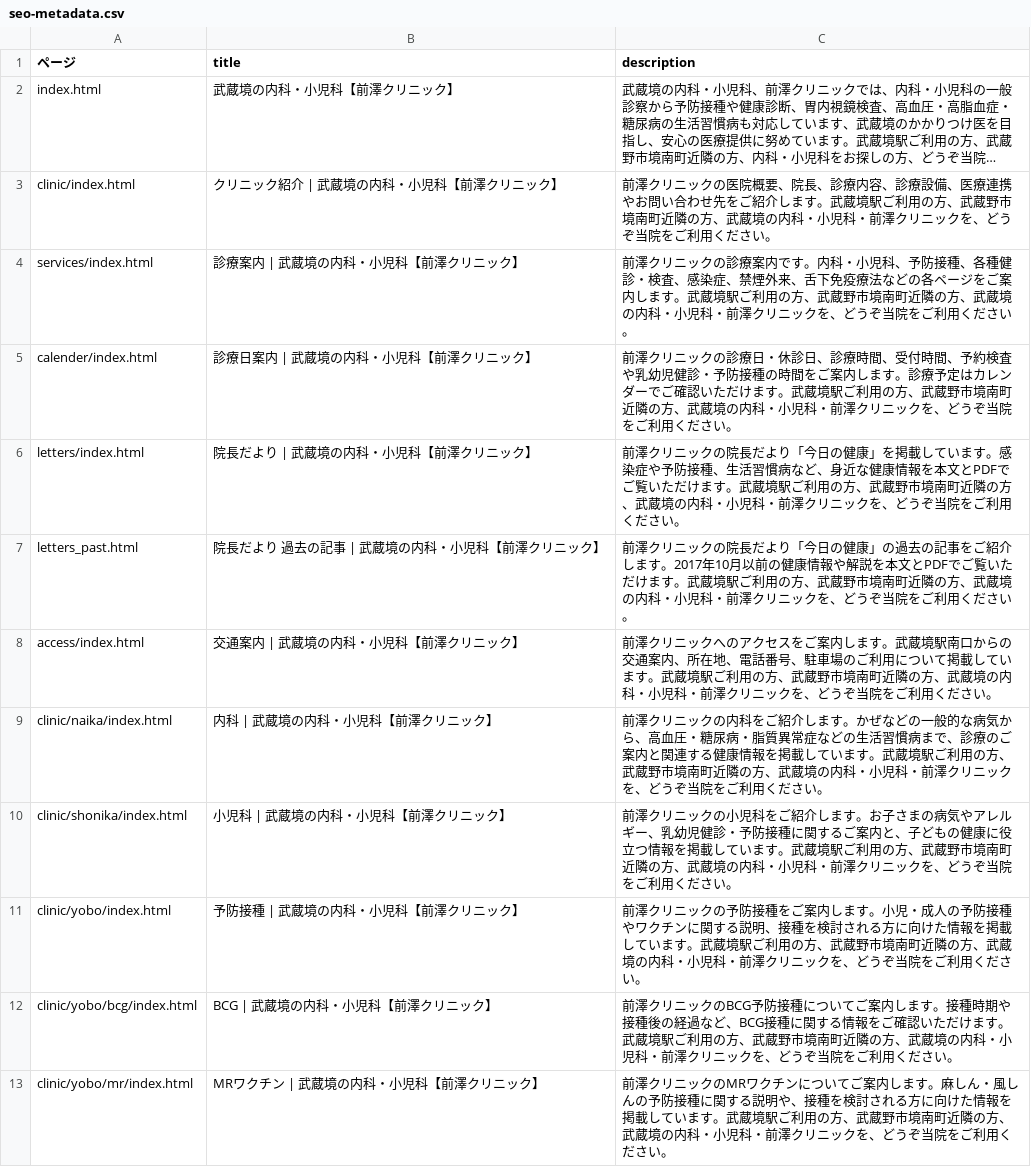
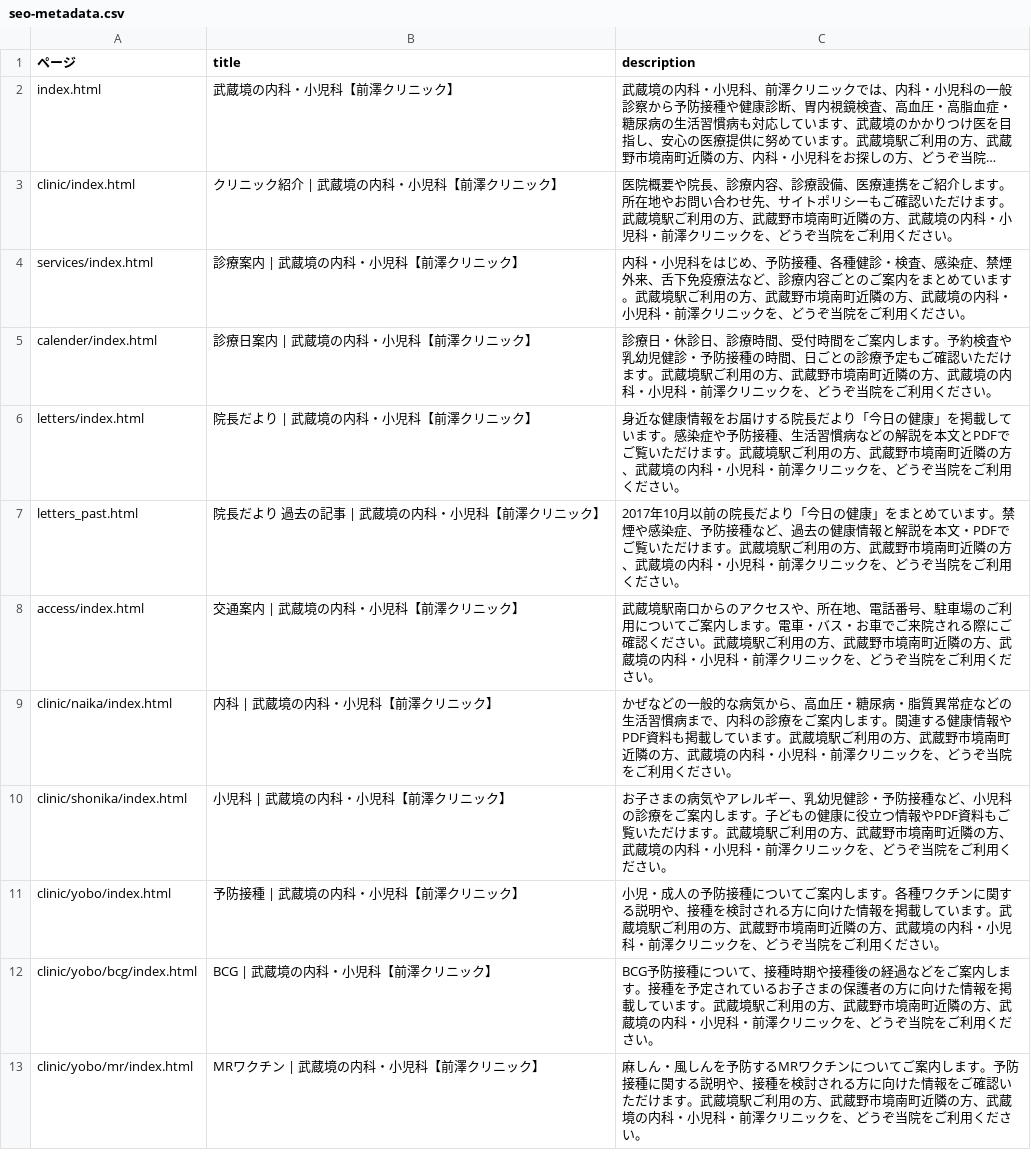
Before and after one commit to kanaiyukimi/2026, a CSV file: seo-metadata.csv, drawn as a sheet; only a part is shown; long unchanged cells end in …; the diff covers the shown part only; the diff names each change by its address in the sheet, - before the commit and + after, or states it on an @@ line.

```diff
--- a/seo-metadata.csv
+++ b/seo-metadata.csv
-C3 (description): 前澤クリニックの医院概要、院長、診療内容、診療設備、医療連携やお問い合わせ先をご紹介します。武…
+C3 (description): 医院概要や院長、診療内容、診療設備、医療連携をご紹介します。所在地やお問い合わせ先、サイトポリシーもご確認いただけます。武…
-C4 (description): 前澤クリニックの診療案内です。内科・小児科、予防接種、各種健診・検査、感染症、禁煙外来、舌下免疫療法などの各ページをご案内します。武…
+C4 (description): 内科・小児科をはじめ、予防接種、各種健診・検査、感染症、禁煙外来、舌下免疫療法など、診療内容ごとのご案内をまとめています。武…
-C5 (description): 前澤クリニックの診療日・休診日、診療時間、受付時間、予約検査や乳幼児健診・予防接種の時間をご案内します。診療予定はカレンダーでご確認い…
+C5 (description): 診療日・休診日、診療時間、受付時間をご案内します。予約検査や乳幼児健診・予防接種の時間、日ごとの診療予定もご確認い…
-C6 (description): 前澤クリニックの院長だより「今日の健康」を掲載しています。感染症や予防接種、生活習慣病など、身近な健康情報を本文と…
+C6 (description): 身近な健康情報をお届けする院長だより「今日の健康」を掲載しています。感染症や予防接種、生活習慣病などの解説を本文と…
-C7 (description): 前澤クリニックの院長だより「今日の健康」の過去の記事をご紹介します。2017年10月以前の健康情報や解説を本文とPDFでご覧…
+C7 (description): 2017年10月以前の院長だより「今日の健康」をまとめています。禁煙や感染症、予防接種など、過去の健康情報と解説を本文・PDFでご覧…
-C8 (description): 前澤クリニックへのアクセスをご案内します。武蔵境駅南口からの交通案内、所在地、電話番号、駐車場のご利用について掲載しています。武蔵境…
+C8 (description): 武蔵境駅南口からのアクセスや、所在地、電話番号、駐車場のご利用についてご案内します。電車・バス・お車でご来院される際にご確認ください。武蔵境…
-C9 (description): 前澤クリニックの内科をご紹介します。かぜなどの一般的な病気から、高血圧・糖尿病・脂質異常症などの生活習慣病まで、診療のご案内と関連する健康情報を掲載して…
+C9 (description): かぜなどの一般的な病気から、高血圧・糖尿病・脂質異常症などの生活習慣病まで、内科の診療をご案内します。関連する健康情報やPDF資料も掲載して…
-C10 (description): 前澤クリニックの小児科をご紹介します。お子さまの病気やアレルギー、乳幼児健診・予防接種に関するご案内と、子どもの健康に役立つ情報を掲載しています。武…
+C10 (description): お子さまの病気やアレルギー、乳幼児健診・予防接種など、小児科の診療をご案内します。子どもの健康に役立つ情報やPDF資料もご覧いただけます。武…
-C11 (description): 前澤クリニックの予防接種をご案内します。小児・成人の予防接種やワクチンに関する説明、接種を…
+C11 (description): 小児・成人の予防接種についてご案内します。各種ワクチンに関する説明や、接種を…
-C12 (description): 前澤クリニックのBCG予防接種についてご案内します。接種時期や接種後の経過など、BCG接種に関する情報をご確認いただけます。武…
+C12 (description): BCG予防接種について、接種時期や接種後の経過などをご案内します。接種を予定されているお子さまの保護者の方に向けた情報を掲載しています。武…
-C13 (description): 前澤クリニックのMRワクチンについてご案内します。麻しん・風しんの予防接種に関する説明や、接種を検討される方に向けた情報を掲載しています。武…
+C13 (description): 麻しん・風しんを予防するMRワクチンについてご案内します。予防接種に関する説明や、接種を検討される方に向けた情報をご確認いただけます。武…
```
Also changed, not shown: 10 edited cells elsewhere in this file, 3 other files.
